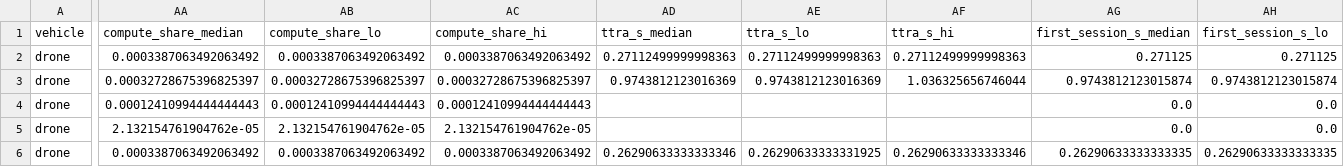
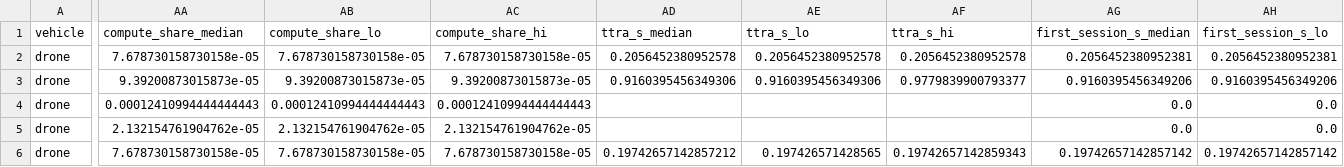
Before and after one commit to hudasol/post-quantum-security, a CSV file: mission/results/lowrate.csv, drawn as a sheet; only a part is shown, gaps mark what is left out; the diff covers the shown part only; the diff names each change by its address in the sheet, - before the commit and + after, or states it on an @@ line.

```diff
--- a/mission/results/lowrate.csv
+++ b/mission/results/lowrate.csv
-AA2 (compute_share_median): 0.0003387063492063492
+AA2 (compute_share_median): 7.678730158730158e-05
-AB2 (compute_share_lo): 0.0003387063492063492
+AB2 (compute_share_lo): 7.678730158730158e-05
-AC2 (compute_share_hi): 0.0003387063492063492
+AC2 (compute_share_hi): 7.678730158730158e-05
-AD2 (ttra_s_median): 0.27112499999998363
+AD2 (ttra_s_median): 0.2056452380952578
-AE2 (ttra_s_lo): 0.27112499999998363
+AE2 (ttra_s_lo): 0.2056452380952578
-AF2 (ttra_s_hi): 0.27112499999998363
+AF2 (ttra_s_hi): 0.2056452380952578
-AG2 (first_session_s_median): 0.271125
+AG2 (first_session_s_median): 0.2056452380952381
-AH2 (first_session_s_lo): 0.271125
+AH2 (first_session_s_lo): 0.2056452380952381
-AA3 (compute_share_median): 0.00032728675396825397
+AA3 (compute_share_median): 9.39200873015873e-05
-AB3 (compute_share_lo): 0.00032728675396825397
+AB3 (compute_share_lo): 9.39200873015873e-05
-AC3 (compute_share_hi): 0.00032728675396825397
+AC3 (compute_share_hi): 9.39200873015873e-05
-AD3 (ttra_s_median): 0.9743812123016369
+AD3 (ttra_s_median): 0.9160395456349306
-AE3 (ttra_s_lo): 0.9743812123016369
+AE3 (ttra_s_lo): 0.9160395456349306
-AF3 (ttra_s_hi): 1.036325656746044
+AF3 (ttra_s_hi): 0.9779839900793377
-AG3 (first_session_s_median): 0.9743812123015874
+AG3 (first_session_s_median): 0.9160395456349206
-AH3 (first_session_s_lo): 0.9743812123015874
+AH3 (first_session_s_lo): 0.9160395456349206
-AA6 (compute_share_median): 0.0003387063492063492
+AA6 (compute_share_median): 7.678730158730158e-05
-AB6 (compute_share_lo): 0.0003387063492063492
+AB6 (compute_share_lo): 7.678730158730158e-05
-AC6 (compute_share_hi): 0.0003387063492063492
+AC6 (compute_share_hi): 7.678730158730158e-05
-AD6 (ttra_s_median): 0.26290633333333346
+AD6 (ttra_s_median): 0.19742657142857212
-AE6 (ttra_s_lo): 0.26290633333331925
+AE6 (ttra_s_lo): 0.197426571428565
-AF6 (ttra_s_hi): 0.26290633333333346
+AF6 (ttra_s_hi): 0.19742657142859343
-AG6 (first_session_s_median): 0.26290633333333335
+AG6 (first_session_s_median): 0.19742657142857142
-AH6 (first_session_s_lo): 0.26290633333333335
+AH6 (first_session_s_lo): 0.19742657142857142
```
Also changed, not shown: 50 edited cells elsewhere in this file, mission/results/base.csv, mission/results/compute_latency.csv, 12 other files.
